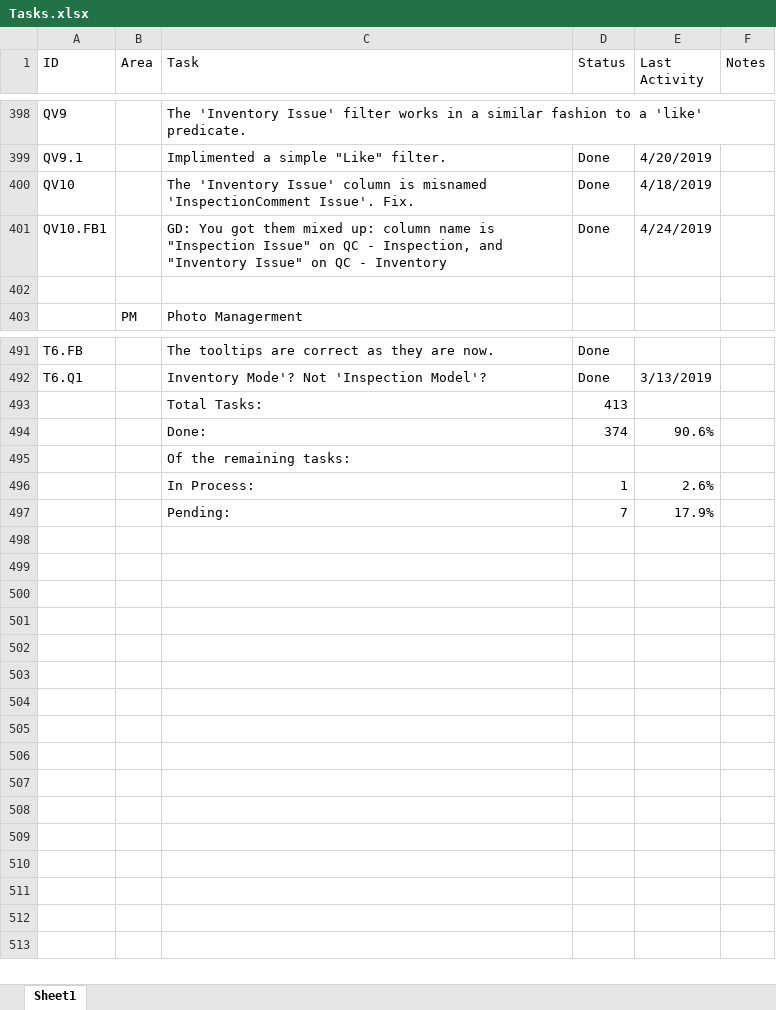
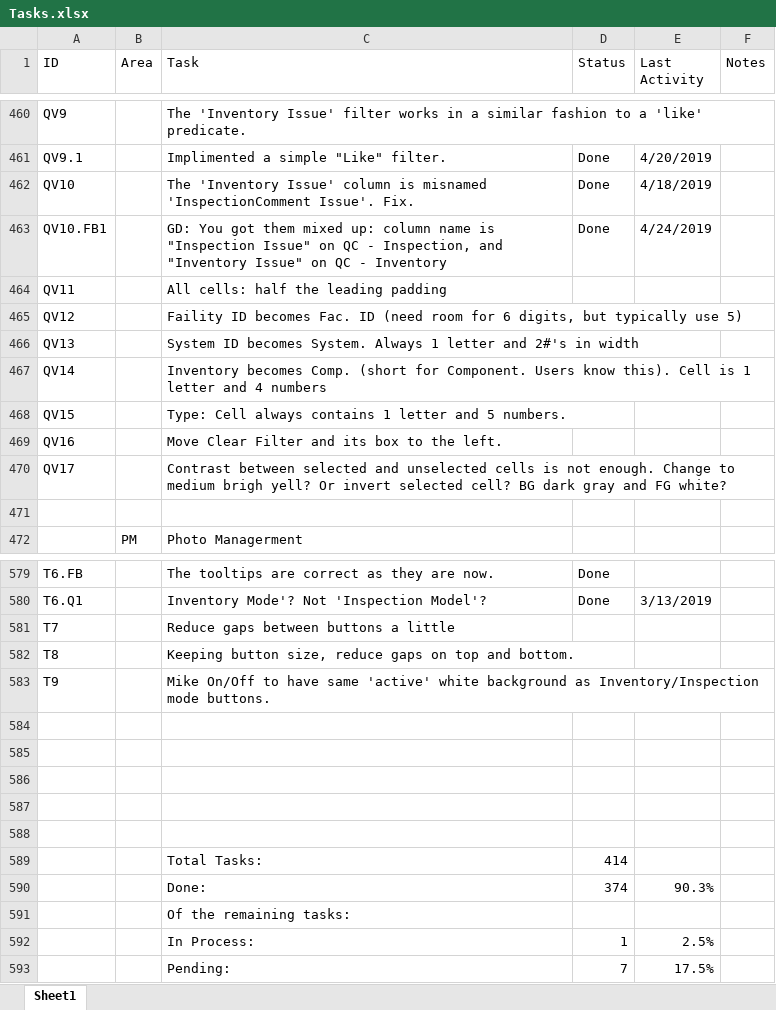
Before and after one commit to RichardHaggard/BDC, an Excel workbook: BDC_V1/BDC_V1/Documents/Tasks.xlsx, sheet Sheet1, drawn as a sheet; only a part is shown, gaps mark what is left out; values as stored, in another font and other column widths than the file's, no cell formats; conditional formats not drawn; addresses are those after the commit; the diff covers the shown part only; the diff names each change by its address in the sheet, - before the commit and + after, or states it on an @@ line.

Commit message:
Updated tasks. System wanted to add the other file. What the heck. Nuke it if you want.

```diff
--- a/BDC_V1/BDC_V1/Documents/Tasks.xlsx (sheet Sheet1)
+++ b/BDC_V1/BDC_V1/Documents/Tasks.xlsx (sheet Sheet1)
+row 464: QV11 |  | All cells: half the leading padding
+row 465: QV12 |  | Faility ID becomes Fac. ID (need room for 6 digits, but typically use 5)
+row 466: QV13 |  | System ID becomes System. Always 1 letter and 2#'s in width
+row 467: QV14 |  | Inventory becomes Comp. (short for Component. Users know this). Cell is 1 letter and 4 numbers
+row 468: QV15 |  | Type: Cell always contains 1 letter and 5 numbers.
+row 469: QV16 |  | Move Clear Filter and its box to the left.
+row 470: QV17 |  | Contrast between selected and unselected cells is not enough. Change to medium brigh yell? Or invert selected cell? BG dark gray and FG white?
+row 581: T7 |  | Reduce gaps between buttons a little
+row 582: T8 |  | Keeping button size, reduce gaps on top and bottom.
+row 583: T9 |  | Mike On/Off to have same 'active' white background as Inventory/Inspection mode buttons.
-row 584:  |  | Total Tasks: | 413
+row 584: (empty)
+row 585: (empty)
+row 586: (empty)
+row 587: (empty)
+row 588: (empty)
+row 589:  |  | Total Tasks: | 414
-E590 (Last Activity): 90.6%
+E590 (Last Activity): 90.3%
-E592 (Last Activity): 2.6%
+E592 (Last Activity): 2.5%
-E593 (Last Activity): 17.9%
+E593 (Last Activity): 17.5%
```
Also changed, not shown: 81 added rows and 5 edited cells elsewhere in this sheet, cell formats, formulas that keep their value, 1 other file.
